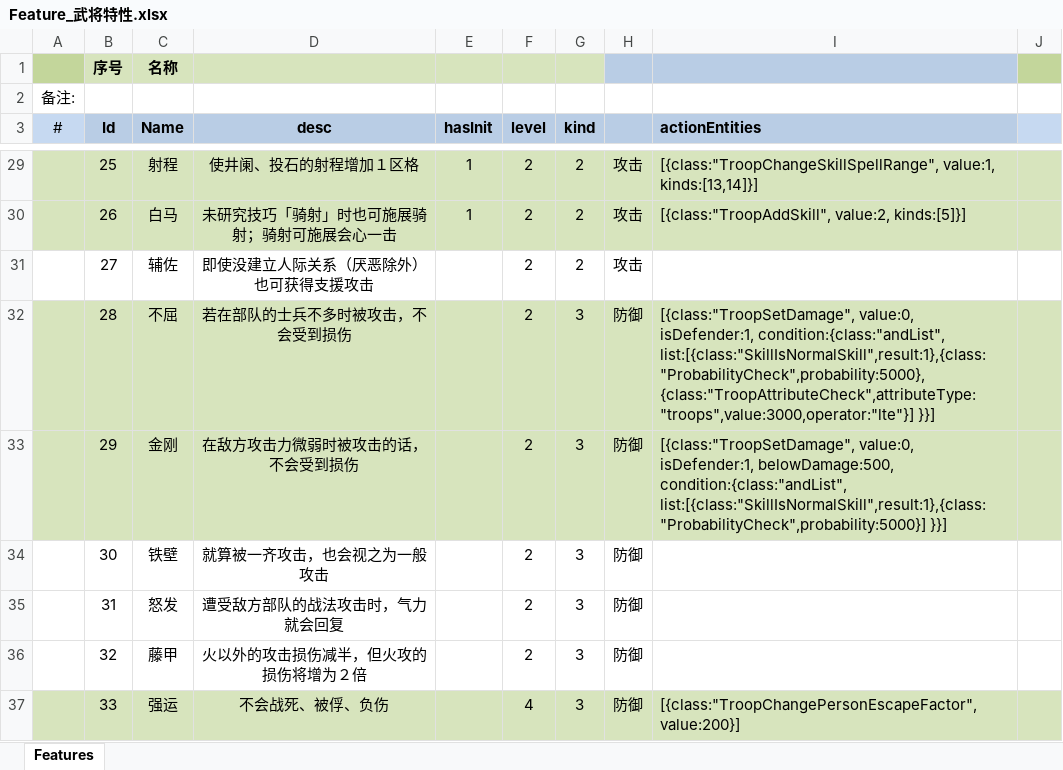
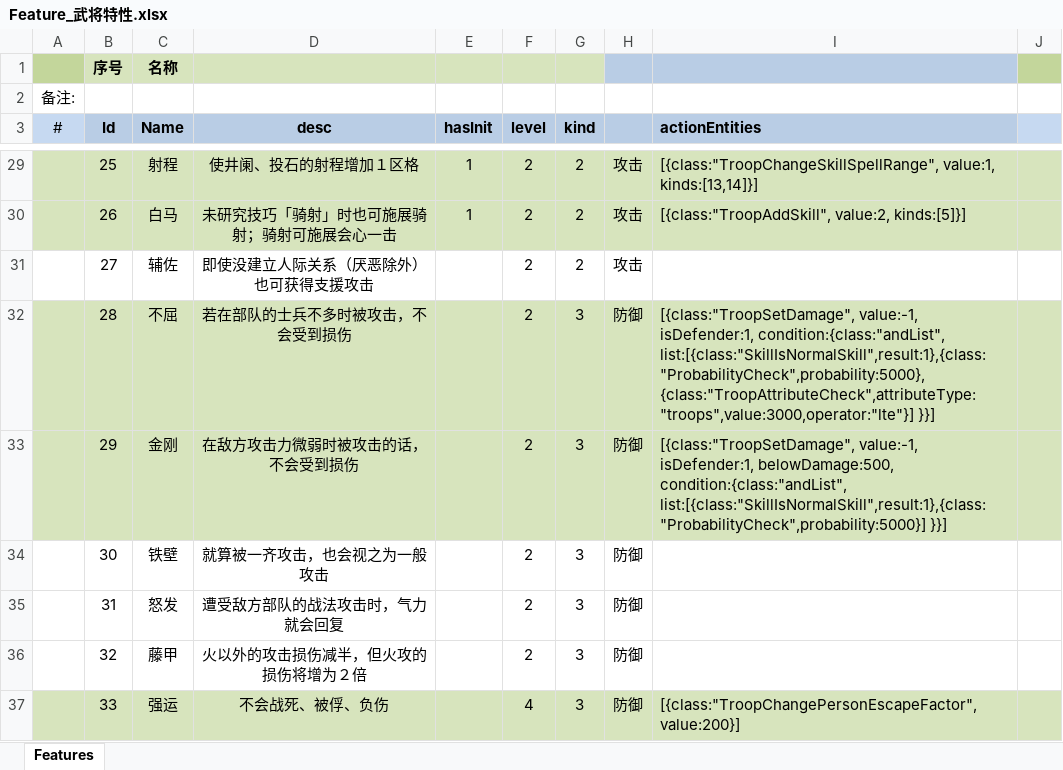
Before and after one commit to tankyc/sango_infinity, an Excel workbook: Data/Export/Common/Feature_武将特性.xlsx, sheet Features, drawn as a sheet; only a part is shown, gaps mark what is left out; values as stored, in another font and other column widths than the file's, no borders; the diff names each change by its address in the sheet, - before the commit and + after, or states it on an @@ line.

```diff
--- a/Data/Export/Common/Feature_武将特性.xlsx (sheet Features)
+++ b/Data/Export/Common/Feature_武将特性.xlsx (sheet Features)
-I32 (actionEntities): [{class:"TroopSetDamage", value:0, isDefender:1, condition:{class:"andList",…
+I32 (actionEntities): [{class:"TroopSetDamage", value:-1, isDefender:1, condition:{class:"andList",…
-I33 (actionEntities): [{class:"TroopSetDamage", value:0, isDefender:1, belowDamage:500,…
+I33 (actionEntities): [{class:"TroopSetDamage", value:-1, isDefender:1, belowDamage:500,…
```
Also changed, not shown: Data/Export/Common/Technique_技术.xlsx, Data/Export/Common/TroopType_部队类型.xlsx, 20 other files.
